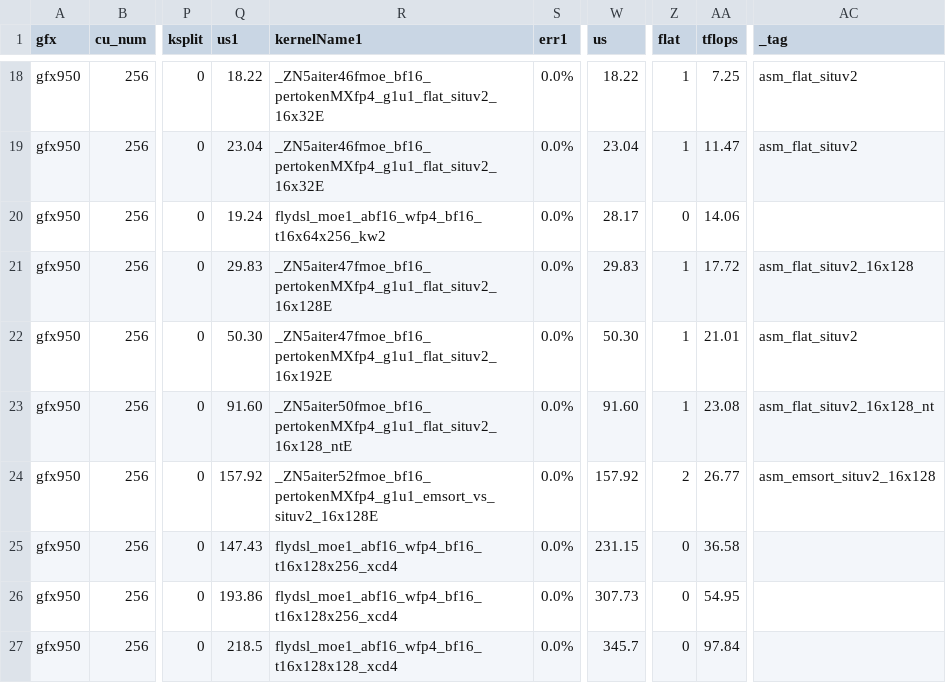
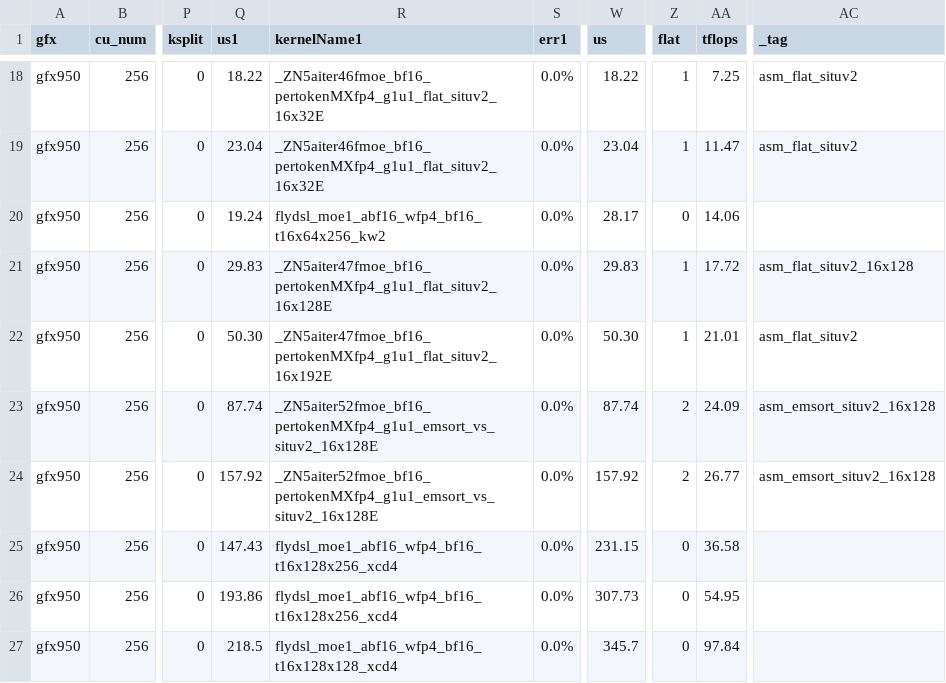
Before and after one commit to adenzhou1350/aiter, a CSV file: aiter/configs/model_configs/kimik3_a16w4_tuned_fmoe.csv, drawn as a sheet; only a part is shown, gaps mark what is left out; the diff names each change by its address in the sheet, - before the commit and + after, or states it on an @@ line.

Commit message:
Update 16x128 emsort kernel with deeper D prefetch

```diff
--- a/aiter/configs/model_configs/kimik3_a16w4_tuned_fmoe.csv
+++ b/aiter/configs/model_configs/kimik3_a16w4_tuned_fmoe.csv
-Q23 (us1): 91.60
+Q23 (us1): 87.74
-R23 (kernelName1): _ZN5aiter50fmoe_bf16_pertokenMXfp4_g1u1_flat_situv2_16x128_ntE
+R23 (kernelName1): _ZN5aiter52fmoe_bf16_pertokenMXfp4_g1u1_emsort_vs_situv2_16x128E
-W23 (us): 91.60
+W23 (us): 87.74
-Z23 (flat): 1
+Z23 (flat): 2
-AA23 (tflops): 23.08
+AA23 (tflops): 24.09
-AC23 (_tag): asm_flat_situv2_16x128_nt
+AC23 (_tag): asm_emsort_situv2_16x128
```
Also changed, not shown: 4 other files.
